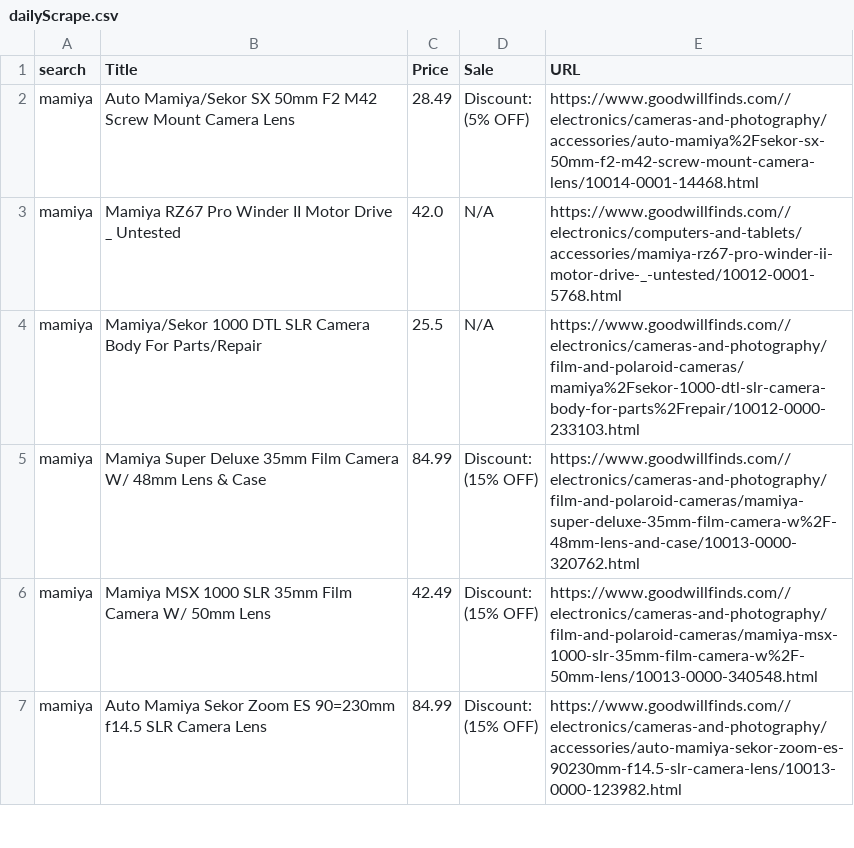
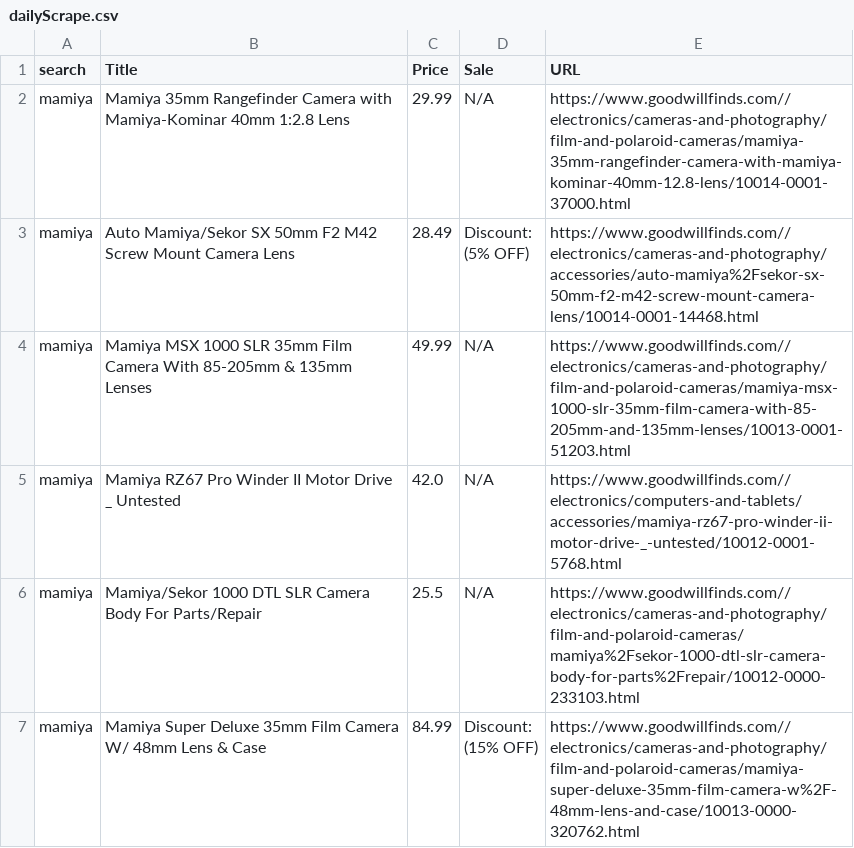
Before and after one commit to alexandermaat99/GoodWillScrape, a CSV file: dailyScrape.csv, drawn as a sheet; only a part is shown; the shorter side is filled out with more unchanged rows.

Commit message:
daily

```diff
--- a/dailyScrape.csv
+++ b/dailyScrape.csv
@@ -1,4 +1,6 @@
 search,Title,Price,Sale,URL
+mamiya,Mamiya 35mm Rangefinder Camera with Mamiya-Kominar 40mm 1:2.8 Lens,29.99,N/A,https://www.goodwillfinds.com//electronics/cameras-and-photography/film-and-polaroid-cameras/mamiya-35mm-rangefinder-camera-with-mamiya-kominar-40mm-12.8-lens/10014-0001-37000.html
 mamiya,Auto Mamiya/Sekor SX 50mm F2 M42 Screw Mount Camera Lens,28.49,"Discount:
 (5% OFF)",https://www.goodwillfinds.com//electronics/cameras-and-photography/accessories/auto-mamiya%2Fsekor-sx-50mm-f2-m42-screw-mount-camera-lens/10014-0001-14468.html
+mamiya,Mamiya MSX 1000 SLR 35mm Film Camera With 85-205mm & 135mm Lenses,49.99,N/A,https://www.goodwillfinds.com//electronics/cameras-and-photography/film-and-polaroid-cameras/mamiya-msx-1000-slr-35mm-film-camera-with-85-205mm-and-135mm-lenses/10013-0001-51203.html
 mamiya,Mamiya RZ67 Pro Winder II Motor Drive _ Untested,42.0,N/A,https://www.goodwillfinds.com//electronics/computers-and-tablets/accessories/mamiya-rz67-pro-winder-ii-motor-drive-_-untested/10012-0001-5768.html
```
